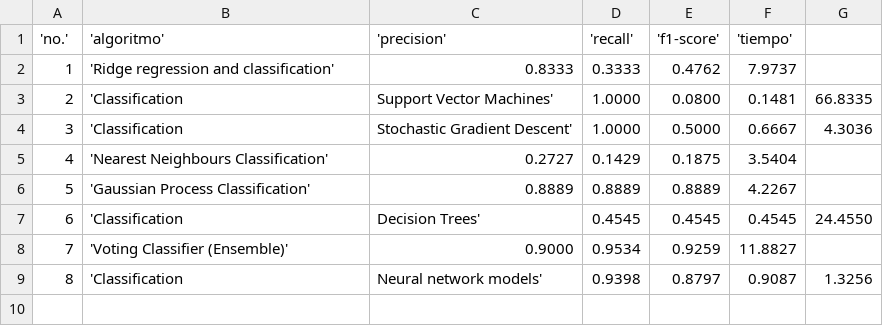
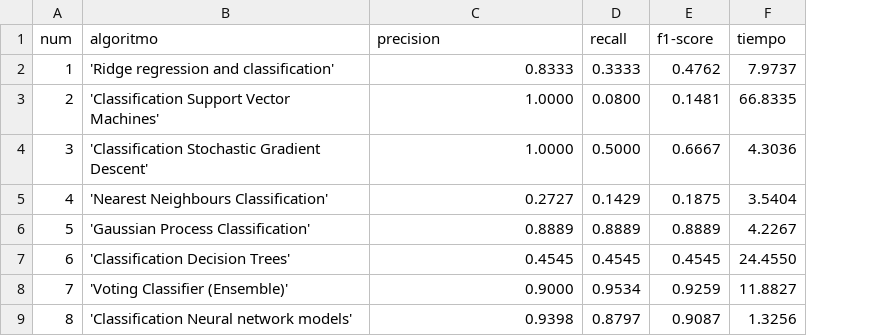
Before and after one commit to victorhugosilvablancas/Herramientas_para_Clasificacion_en_DW, a CSV file: resultados.csv, drawn as a sheet; removed rows and columns are numbered as before the commit, all else as after; the diff names each change by its address in the sheet, - before the commit and + after, or states it on an @@ line.

Commit message:
Add files via upload

```diff
--- a/resultados.csv
+++ b/resultados.csv
-column F, rows 2-9: 7.9737 | 0.1481 | 0.6667 | 3.5404 | 4.2267 | 0.4545 | 11.8827 | 0.9087
-row 1: 'no.' | 'algoritmo' | 'precision' | 'recall' | 'f1-score' | 'tiempo'
+row 1: num | algoritmo | precision | recall | f1-score | tiempo
-F2: (empty)
+F2: 7.9737
-B3: 'Classification
+B3: 'Classification Support Vector Machines'
-C3: Support Vector Machines'
+C3: 1.0000
-D3: 1.0000
+D3: 0.0800
-E3: 0.0800
+E3: 0.1481
-B4: 'Classification
+B4: 'Classification Stochastic Gradient Descent'
-C4: Stochastic Gradient Descent'
+C4: 1.0000
-D4: 1.0000
+D4: 0.5000
-E4: 0.5000
+E4: 0.6667
-F5: (empty)
+F5: 3.5404
-F6: (empty)
+F6: 4.2267
-B7: 'Classification
+B7: 'Classification Decision Trees'
-C7: Decision Trees'
+C7: 0.4545
-F8: (empty)
+F8: 11.8827
-B9: 'Classification
+B9: 'Classification Neural network models'
-C9: Neural network models'
+C9: 0.9398
-D9: 0.9398
+D9: 0.8797
-E9: 0.8797
+E9: 0.9087
```
